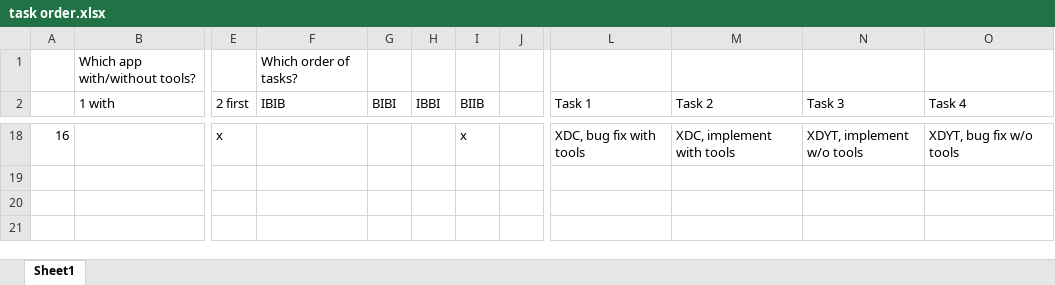
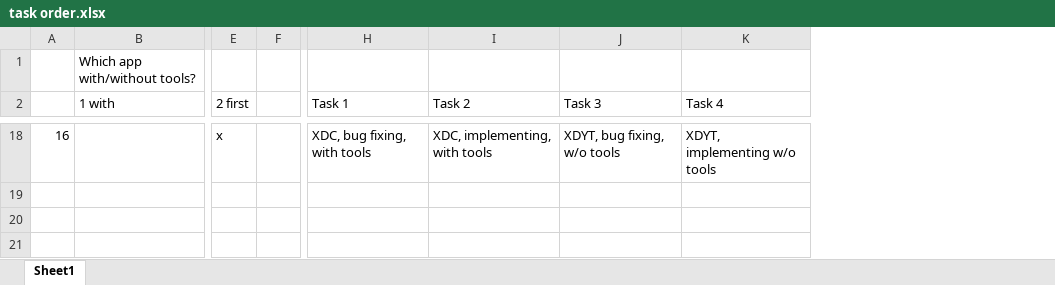
Before and after one commit to mhusm/XDTools, an Excel workbook: User Study/task order.xlsx, sheet Sheet1, drawn as a sheet; only a part is shown, gaps mark what is left out; values as stored, in another font and other column widths than the file's, no borders; removed rows and columns are numbered as before the commit, all else as after; the diff covers the shown part only; the diff names each change by its address in the sheet, - before the commit and + after, or states it on an @@ line.

```diff
--- a/User Study/task order.xlsx (sheet Sheet1)
+++ b/User Study/task order.xlsx (sheet Sheet1)
-column F (IBIB), row 1: Which order of tasks?
-column G (BIBI), empty
-column H (IBBI), empty
-column I (BIIB), row 18: x
-H18 (Task 1): XDC, bug fix with tools
+H18 (Task 1): XDC, bug fixing, with tools
-I18 (Task 2): XDC, implement with tools
+I18 (Task 2): XDC, implementing, with tools
-J18 (Task 3): XDYT, implement w/o tools
+J18 (Task 3): XDYT, bug fixing, w/o tools
-K18 (Task 4): XDYT, bug fix w/o tools
+K18 (Task 4): XDYT, implementing w/o tools
```
Also changed, not shown: 60 edited cells elsewhere in this sheet, User Study/participants.xlsx, 40 other files.
